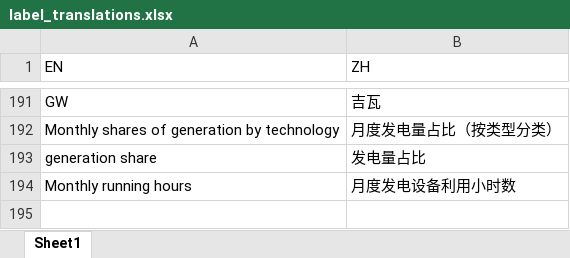
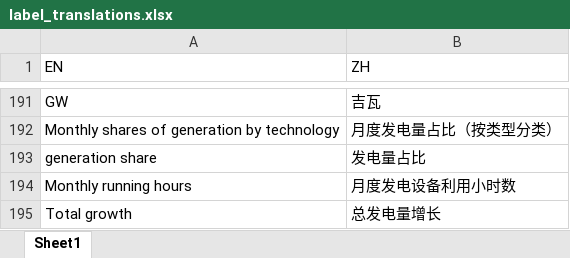
Before and after one commit to energyandcleanair/china_co2, an Excel workbook: inst/extdata/label_translations.xlsx, sheet Sheet1, drawn as a sheet; only a part is shown, gaps mark what is left out; values as stored, in another font and other column widths than the file's, no borders; the diff names each change by its address in the sheet, - before the commit and + after, or states it on an @@ line.

Commit message:
update translation

```diff
--- a/inst/extdata/label_translations.xlsx (sheet Sheet1)
+++ b/inst/extdata/label_translations.xlsx (sheet Sheet1)
+row 195: Total growth | 总发电量增长
```
Also changed, not shown: 1 other file.
